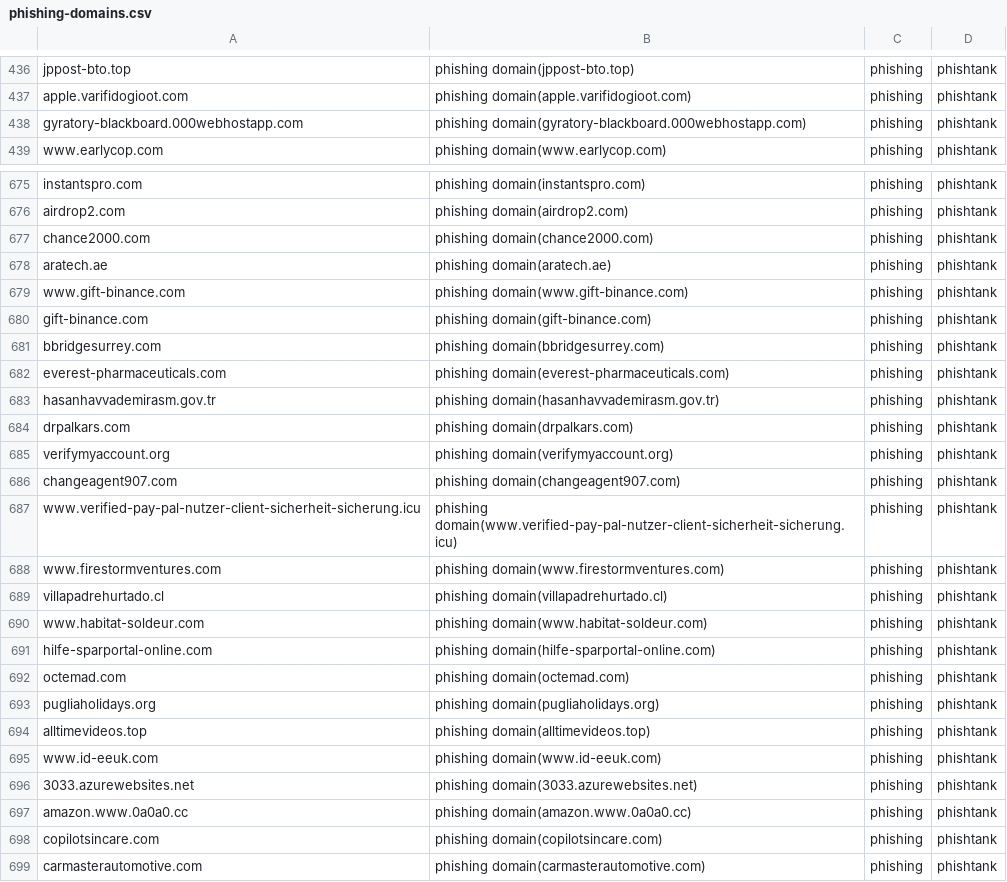
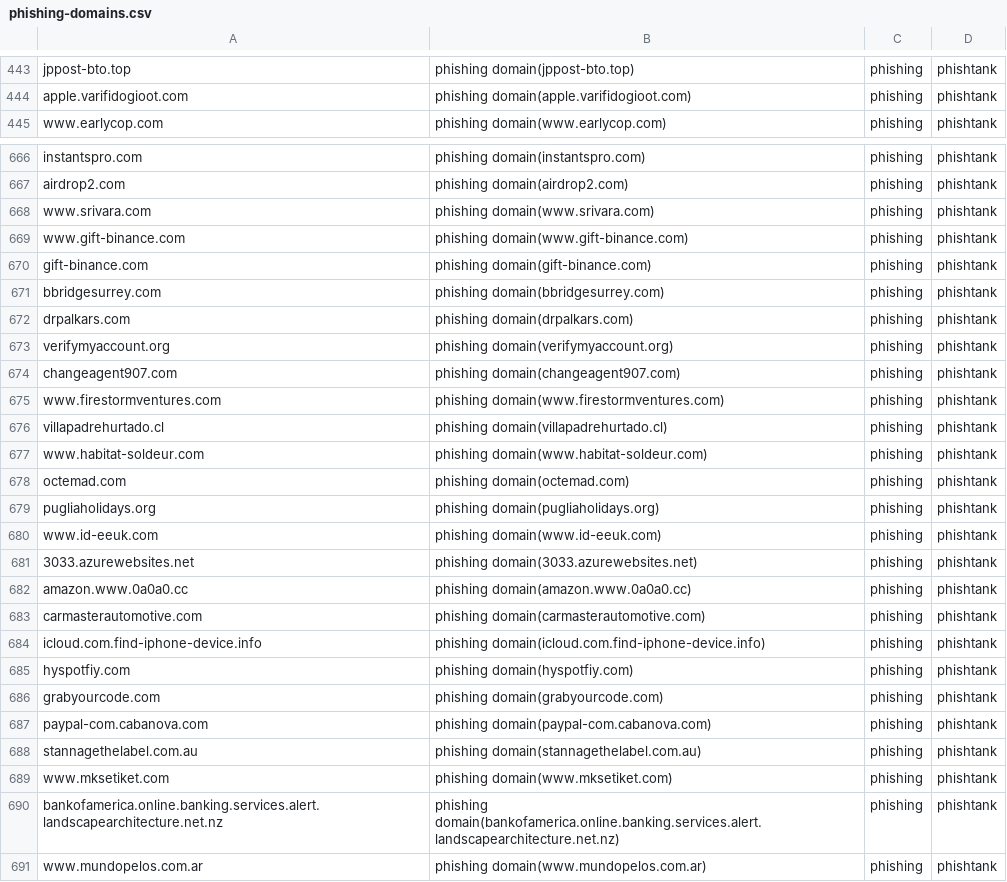
Before and after one commit to sinjukukawataro/20180511, a CSV file: phishing-domains.csv, drawn as a sheet; only a part is shown, gaps mark what is left out; the shorter side is filled out with more unchanged rows; the diff covers the shown part only.

Commit message:
update_20190801_230302

```diff
--- a/phishing-domains.csv
+++ b/phishing-domains.csv
@@ -437,3 +444,2 @@ jppost-bto.top,phishing domain(jppost-bto.top),phishing,phishtank
 apple.varifidogioot.com,phishing domain(apple.varifidogioot.com),phishing,phishtank
-gyratory-blackboard.000webhostapp.com,phishing domain(gyratory-blackboard.000webhostapp.com),phishing,phishtank
 www.earlycop.com,phishing domain(www.earlycop.com),phishing,phishtank
@@ -676,4 +667,3 @@ instantspro.com,phishing domain(instantspro.com),phishing,phishtank
 airdrop2.com,phishing domain(airdrop2.com),phishing,phishtank
-chance2000.com,phishing domain(chance2000.com),phishing,phishtank
-aratech.ae,phishing domain(aratech.ae),phishing,phishtank
+www.srivara.com,phishing domain(www.srivara.com),phishing,phishtank
 www.gift-binance.com,phishing domain(www.gift-binance.com),phishing,phishtank
@@ -681,4 +671,2 @@ gift-binance.com,phishing domain(gift-binance.com),phishing,phishtank
 bbridgesurrey.com,phishing domain(bbridgesurrey.com),phishing,phishtank
-everest-pharmaceuticals.com,phishing domain(everest-pharmaceuticals.com),phishing,phishtank
-hasanhavvademirasm.gov.tr,phishing domain(hasanhavvademirasm.gov.tr),phishing,phishtank
 drpalkars.com,phishing domain(drpalkars.com),phishing,phishtank
@@ -686,3 +674,2 @@ verifymyaccount.org,phishing domain(verifymyaccount.org),phishing,phishtank
 changeagent907.com,phishing domain(changeagent907.com),phishing,phishtank
-www.verified-pay-pal-nutzer-client-sicherheit-sicherung.icu,phishing domain(www.verified-pay-pal-nutzer-client-sicherheit-sicherung.icu),phishing,phishtank
 www.firestormventures.com,phishing domain(www.firestormventures.com),phishing,phishtank
@@ -690,6 +677,4 @@ villapadrehurtado.cl,phishing domain(villapadrehurtado.cl),phishing,phishtank
 www.habitat-soldeur.com,phishing domain(www.habitat-soldeur.com),phishing,phishtank
-hilfe-sparportal-online.com,phishing domain(hilfe-sparportal-online.com),phishing,phishtank
 octemad.com,phishing domain(octemad.com),phishing,phishtank
 pugliaholidays.org,phishing domain(pugliaholidays.org),phishing,phishtank
-alltimevideos.top,phishing domain(alltimevideos.top),phishing,phishtank
 www.id-eeuk.com,phishing domain(www.id-eeuk.com),phishing,phishtank
@@ -697,3 +682,2 @@ www.id-eeuk.com,phishing domain(www.id-eeuk.com),phishing,phishtank
 amazon.www.0a0a0.cc,phishing domain(amazon.www.0a0a0.cc),phishing,phishtank
-copilotsincare.com,phishing domain(copilotsincare.com),phishing,phishtank
 carmasterautomotive.com,phishing domain(carmasterautomotive.com),phishing,phishtank
```
Also changed, not shown: 7 added rows, 16 removed rows and 5 moved rows elsewhere in this file.
